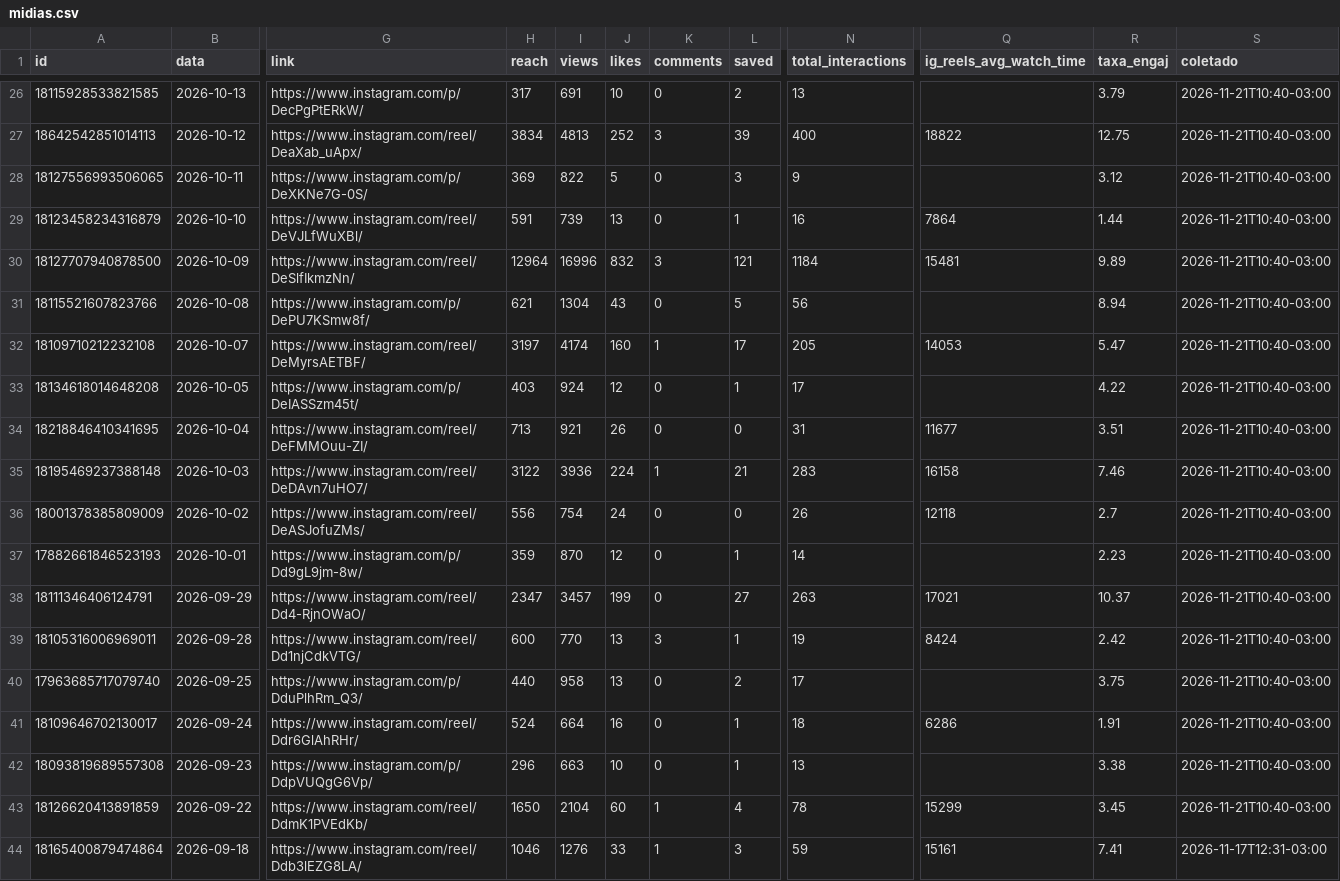
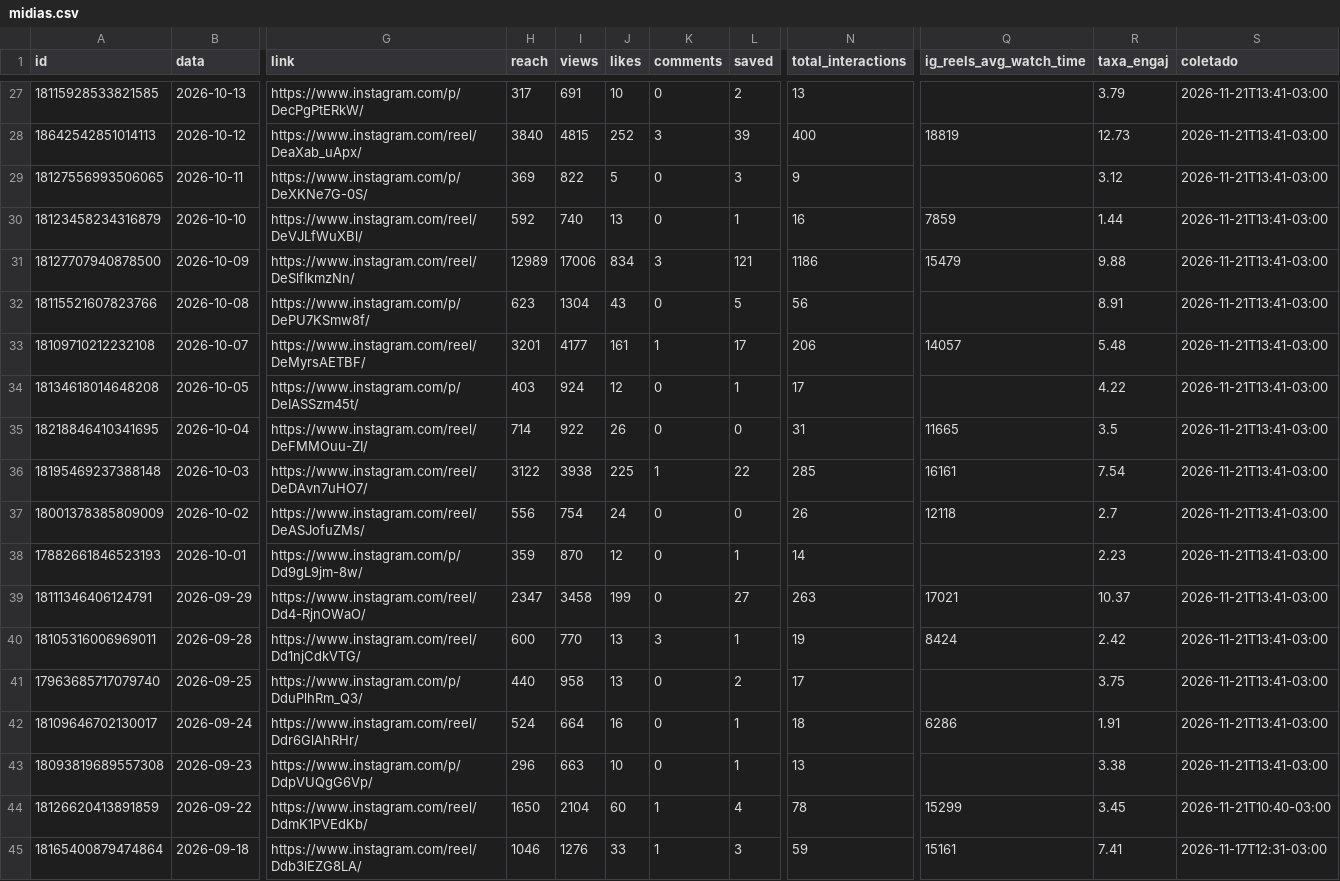
Before and after one commit to denysdmo/maa-publicador, a CSV file: metricas/midias.csv, drawn as a sheet; only a part is shown, gaps mark what is left out; addresses are those after the commit; the diff covers the shown part only; the diff names each change by its address in the sheet, - before the commit and + after, or states it on an @@ line.

```diff
--- a/metricas/midias.csv
+++ b/metricas/midias.csv
-S27:S43 (coletado): 2026-11-21T10:40-03:00
+S27:S43 (coletado): 2026-11-21T13:41-03:00
-H28 (reach): 3834
+H28 (reach): 3840
-I28 (views): 4813
+I28 (views): 4815
-Q28 (ig_reels_avg_watch_time): 18822
+Q28 (ig_reels_avg_watch_time): 18819
-R28 (taxa_engaj): 12.75
+R28 (taxa_engaj): 12.73
-H30 (reach): 591
+H30 (reach): 592
-I30 (views): 739
+I30 (views): 740
-Q30 (ig_reels_avg_watch_time): 7864
+Q30 (ig_reels_avg_watch_time): 7859
-H31 (reach): 12964
+H31 (reach): 12989
-I31 (views): 16996
+I31 (views): 17006
-J31 (likes): 832
+J31 (likes): 834
-N31 (total_interactions): 1184
+N31 (total_interactions): 1186
-Q31 (ig_reels_avg_watch_time): 15481
+Q31 (ig_reels_avg_watch_time): 15479
-R31 (taxa_engaj): 9.89
+R31 (taxa_engaj): 9.88
-H32 (reach): 621
+H32 (reach): 623
-R32 (taxa_engaj): 8.94
+R32 (taxa_engaj): 8.91
-H33 (reach): 3197
+H33 (reach): 3201
-I33 (views): 4174
+I33 (views): 4177
-J33 (likes): 160
+J33 (likes): 161
-N33 (total_interactions): 205
+N33 (total_interactions): 206
-Q33 (ig_reels_avg_watch_time): 14053
+Q33 (ig_reels_avg_watch_time): 14057
-R33 (taxa_engaj): 5.47
+R33 (taxa_engaj): 5.48
-H35 (reach): 713
+H35 (reach): 714
-I35 (views): 921
+I35 (views): 922
-Q35 (ig_reels_avg_watch_time): 11677
+Q35 (ig_reels_avg_watch_time): 11665
-R35 (taxa_engaj): 3.51
+R35 (taxa_engaj): 3.5
-I36 (views): 3936
+I36 (views): 3938
-J36 (likes): 224
+J36 (likes): 225
-L36 (saved): 21
+L36 (saved): 22
-N36 (total_interactions): 283
+N36 (total_interactions): 285
-Q36 (ig_reels_avg_watch_time): 16158
+Q36 (ig_reels_avg_watch_time): 16161
-R36 (taxa_engaj): 7.46
+R36 (taxa_engaj): 7.54
-I39 (views): 3457
+I39 (views): 3458
```
Also changed, not shown: 1 added row and 125 edited cells elsewhere in this file, metricas/conta.csv, metricas/stories.csv, 2 other files.
